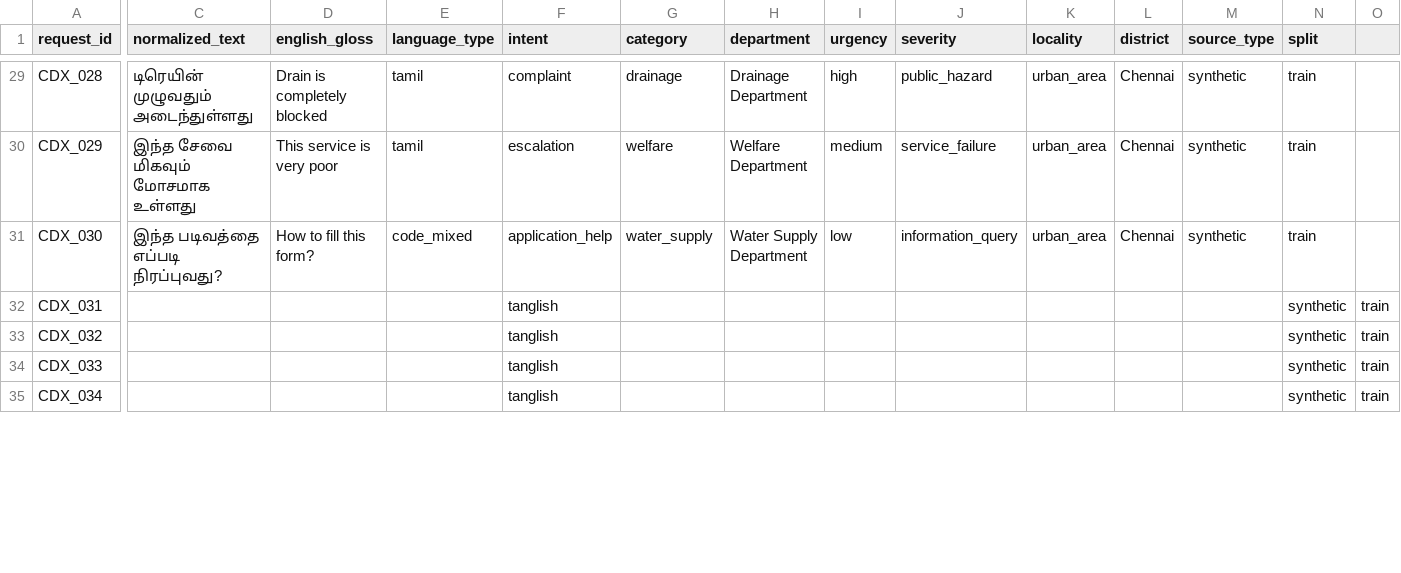
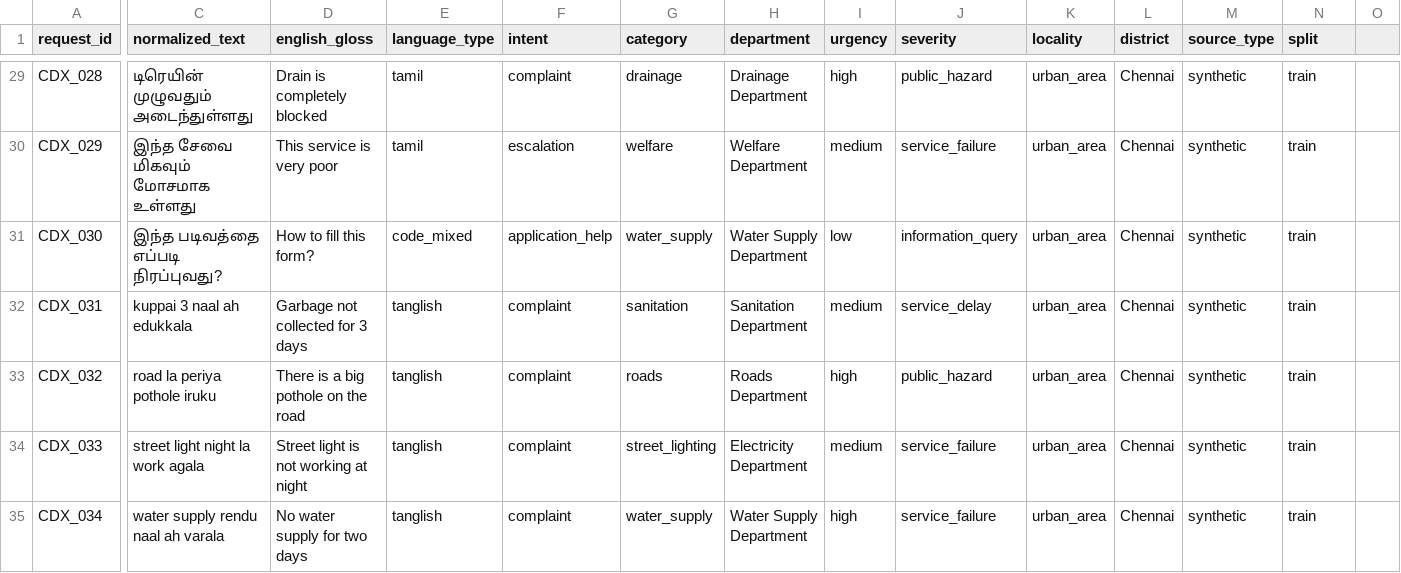
Before and after one commit to JadeSamLee/civicdex, a CSV file: data/civicdex_raw.csv, drawn as a sheet; only a part is shown, gaps mark what is left out; the diff covers the shown part only; the diff names each change by its address in the sheet, - before the commit and + after, or states it on an @@ line.

Commit message:
feat(data): complete Tanglish dataset annotations with full labeling and normalization
- Added normalized_text for all Tanglish samples
- Added English gloss translations for clarity and benchmarking
- Assigned intent, category, and department labels
- Included urgency and severity classification
- Ensured consistency with Tamil dataset patterns
- Converted raw Tanglish entries into structured ML-ready data

```diff
--- a/data/civicdex_raw.csv
+++ b/data/civicdex_raw.csv
-C32 (normalized_text): (empty)
+C32 (normalized_text): kuppai 3 naal ah edukkala
-D32 (english_gloss): (empty)
+D32 (english_gloss): Garbage not collected for 3 days
-E32:E35 (language_type): (empty)
+E32:E35 (language_type): tanglish
-F32:F35 (intent): tanglish
+F32:F35 (intent): complaint
-G32 (category): (empty)
+G32 (category): sanitation
-H32 (department): (empty)
+H32 (department): Sanitation Department
-I32 (urgency): (empty)
+I32 (urgency): medium
-J32 (severity): (empty)
+J32 (severity): service_delay
-K32:K35 (locality): (empty)
+K32:K35 (locality): urban_area
-L32:L35 (district): (empty)
+L32:L35 (district): Chennai
-M32:M35 (source_type): (empty)
+M32:M35 (source_type): synthetic
-N32:N35 (split): synthetic
+N32:N35 (split): train
-O32:O35: train
+O32:O35: (empty)
-C33 (normalized_text): (empty)
+C33 (normalized_text): road la periya pothole iruku
-D33 (english_gloss): (empty)
+D33 (english_gloss): There is a big pothole on the road
-G33 (category): (empty)
+G33 (category): roads
-H33 (department): (empty)
+H33 (department): Roads Department
-I33 (urgency): (empty)
+I33 (urgency): high
-J33 (severity): (empty)
+J33 (severity): public_hazard
-C34 (normalized_text): (empty)
+C34 (normalized_text): street light night la work agala
-D34 (english_gloss): (empty)
+D34 (english_gloss): Street light is not working at night
-G34 (category): (empty)
+G34 (category): street_lighting
-H34 (department): (empty)
+H34 (department): Electricity Department
-I34 (urgency): (empty)
+I34 (urgency): medium
-J34:J35 (severity): (empty)
+J34:J35 (severity): service_failure
-C35 (normalized_text): (empty)
+C35 (normalized_text): water supply rendu naal ah varala
-D35 (english_gloss): (empty)
+D35 (english_gloss): No water supply for two days
-G35 (category): (empty)
+G35 (category): water_supply
-H35 (department): (empty)
+H35 (department): Water Supply Department
-I35 (urgency): (empty)
+I35 (urgency): high
```
Also changed, not shown: 143 edited cells elsewhere in this file.
